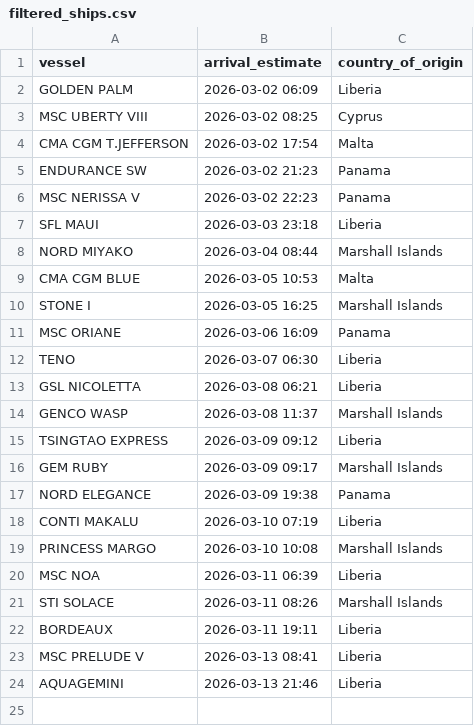
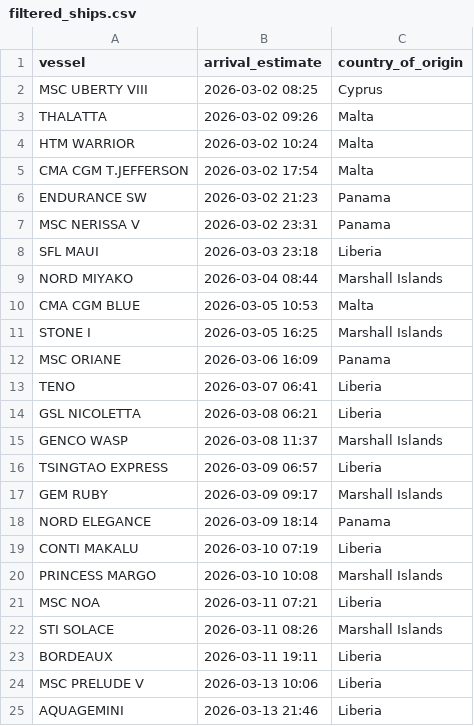
Before and after one commit to natalierjonas/FOC_NYC, a CSV file: filtered_ships.csv, drawn as a sheet.

```diff
--- a/filtered_ships.csv
+++ b/filtered_ships.csv
@@ -1,7 +1,8 @@
 vessel,arrival_estimate,country_of_origin
-GOLDEN PALM,2026-03-02 06:09,Liberia
 MSC UBERTY VIII,2026-03-02 08:25,Cyprus
+THALATTA,2026-03-02 09:26,Malta
+HTM WARRIOR,2026-03-02 10:24,Malta
 CMA CGM T.JEFFERSON,2026-03-02 17:54,Malta
 ENDURANCE SW,2026-03-02 21:23,Panama
-MSC NERISSA V,2026-03-02 22:23,Panama
+MSC NERISSA V,2026-03-02 23:31,Panama
 SFL MAUI,2026-03-03 23:18,Liberia
@@ -11,14 +12,14 @@ STONE I,2026-03-05 16:25,Marshall Islands
 MSC ORIANE,2026-03-06 16:09,Panama
-TENO,2026-03-07 06:30,Liberia
+TENO,2026-03-07 06:41,Liberia
 GSL NICOLETTA,2026-03-08 06:21,Liberia
 GENCO WASP,2026-03-08 11:37,Marshall Islands
-TSINGTAO EXPRESS,2026-03-09 09:12,Liberia
+TSINGTAO EXPRESS,2026-03-09 06:57,Liberia
 GEM RUBY,2026-03-09 09:17,Marshall Islands
-NORD ELEGANCE,2026-03-09 19:38,Panama
+NORD ELEGANCE,2026-03-09 18:14,Panama
 CONTI MAKALU,2026-03-10 07:19,Liberia
 PRINCESS MARGO,2026-03-10 10:08,Marshall Islands
-MSC NOA,2026-03-11 06:39,Liberia
+MSC NOA,2026-03-11 07:21,Liberia
 STI SOLACE,2026-03-11 08:26,Marshall Islands
 BORDEAUX,2026-03-11 19:11,Liberia
-MSC PRELUDE V,2026-03-13 08:41,Liberia
+MSC PRELUDE V,2026-03-13 10:06,Liberia
 AQUAGEMINI,2026-03-13 21:46,Liberia
```
Also changed, not shown: ships_estimates_fixed.csv.
